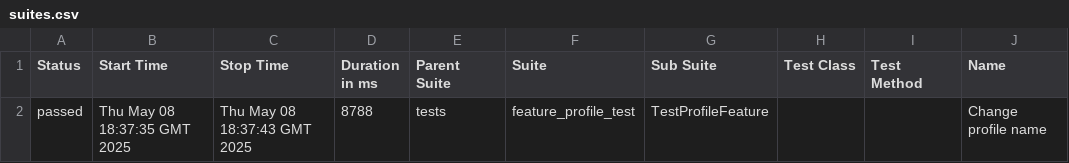
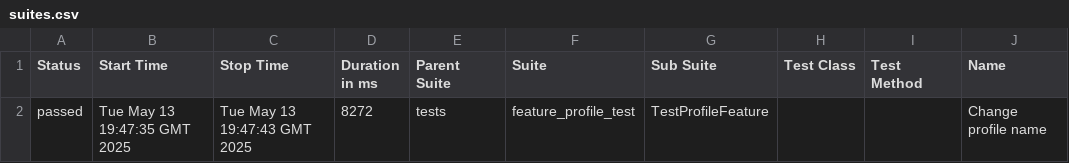
Before and after one commit to Tim9mk/AQA_Selenium_Python, a CSV file: data/suites.csv, drawn as a sheet; only a part is shown; the diff names each change by its address in the sheet, - before the commit and + after, or states it on an @@ line.

```diff
--- a/data/suites.csv
+++ b/data/suites.csv
-B2 (Start Time): Thu May 08 18:37:35 GMT 2025
+B2 (Start Time): Tue May 13 19:47:35 GMT 2025
-C2 (Stop Time): Thu May 08 18:37:43 GMT 2025
+C2 (Stop Time): Tue May 13 19:47:43 GMT 2025
-D2 (Duration in ms): 8788
+D2 (Duration in ms): 8272
```
Also changed, not shown: 22 other files.
